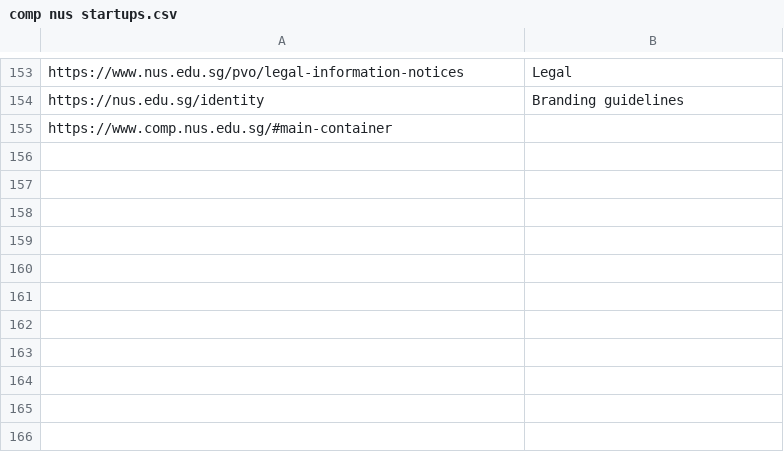
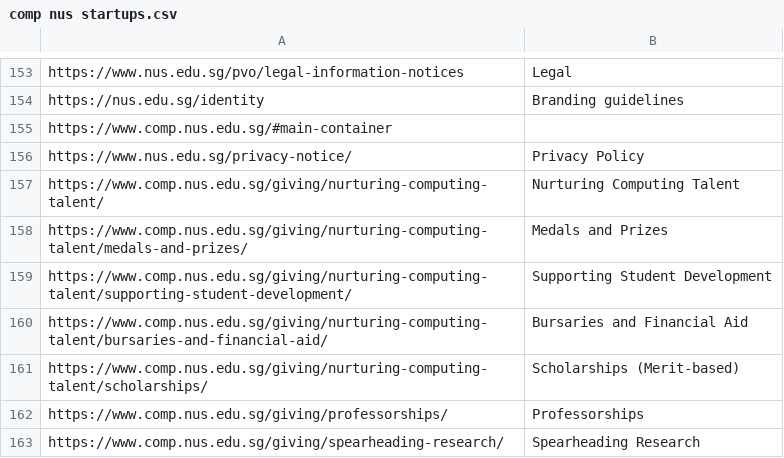
Before and after one commit to cragtlab/apps2, a CSV file: fastscraper/data/comp nus startups.csv, drawn as a sheet; only a part is shown, gaps mark what is left out; the diff names each change by its address in the sheet, - before the commit and + after, or states it on an @@ line.

```diff
--- a/fastscraper/data/comp nus startups.csv
+++ b/fastscraper/data/comp nus startups.csv
+row 156: https://www.nus.edu.sg/privacy-notice/ | Privacy Policy
+row 157: https://www.comp.nus.edu.sg/giving/nurturing-computing-talent/ | Nurturing Computing Talent
+row 158: https://www.comp.nus.edu.sg/giving/nurturing-computing-talent/medals-and-prizes/ | Medals and Prizes
+row 159: https://www.comp.nus.edu.sg/giving/nurturing-computing-talent/supporting-student-development/ | Supporting Student Development
+row 160: https://www.comp.nus.edu.sg/giving/nurturing-computing-talent/bursaries-and-financial-aid/ | Bursaries and Financial Aid
+row 161: https://www.comp.nus.edu.sg/giving/nurturing-computing-talent/scholarships/ | Scholarships (Merit-based)
+row 162: https://www.comp.nus.edu.sg/giving/professorships/ | Professorships
+row 163: https://www.comp.nus.edu.sg/giving/spearheading-research/ | Spearheading Research
```
Also changed, not shown: fastscraper/data/acrawatch.csv, fastscraper/data/ebats.csv, 26 other files.
